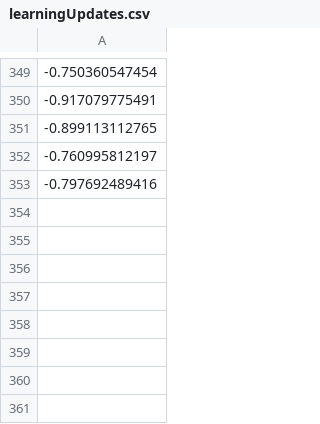
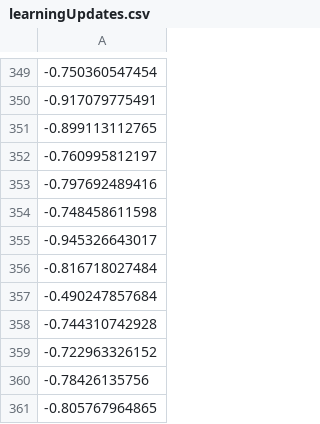
Before and after one commit to ElliotW1999/Part-IV-Project, a CSV file: _TiRakauDrive/RLv2/learningUpdates.csv, drawn as a sheet; only a part is shown, gaps mark what is left out.

```diff
--- a/_TiRakauDrive/RLv2/learningUpdates.csv
+++ b/_TiRakauDrive/RLv2/learningUpdates.csv
@@ -353 +353,9 @@
 -0.797692489416
+-0.748458611598
+-0.945326643017
+-0.816718027484
+-0.490247857684
+-0.744310742928
+-0.722963326152
+-0.78426135756
+-0.805767964865
```
Also changed, not shown: _TiRakauDrive/RLv2/generateLossCurves.csv, _TiRakauDrive/RLv2/stateActionValues.csv, 29 other files.
